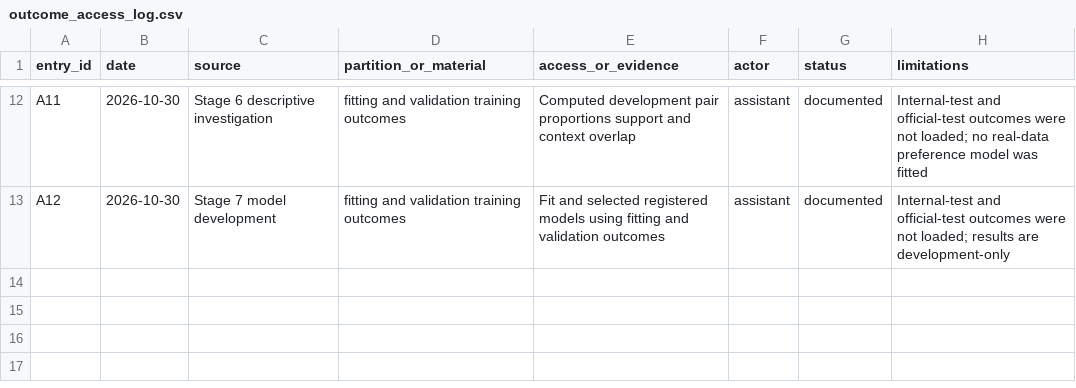
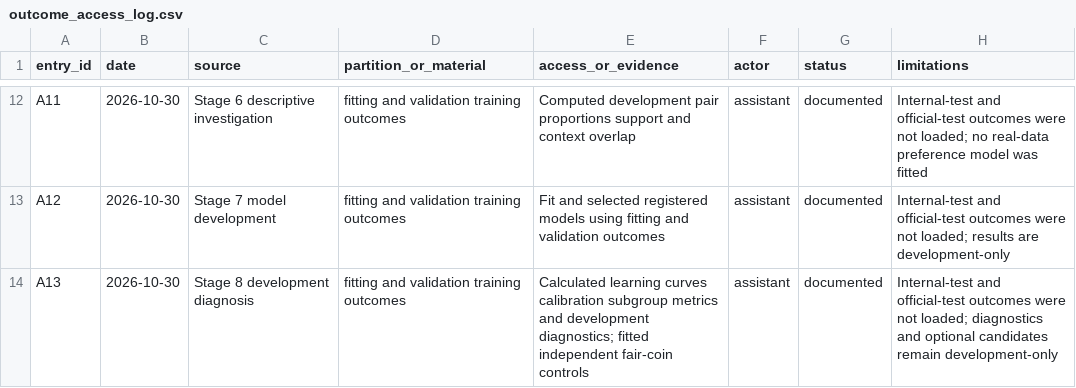
Before and after one commit to PKLgames/dsai5101midterm, a CSV file: artifacts/outcome_access_log.csv, drawn as a sheet; only a part is shown, gaps mark what is left out.

Commit message:
stage 8

```diff
--- a/artifacts/outcome_access_log.csv
+++ b/artifacts/outcome_access_log.csv
@@ -13 +13,2 @@ A11,2026-10-30,Stage 6 descriptive investigation,fitting and validation training
 A12,2026-10-30,Stage 7 model development,fitting and validation training outcomes,Fit and selected registered models using fitting and validation outcomes,assistant,documented,Internal-test and official-test outcomes were not loaded; results are development-only
+A13,2026-10-30,Stage 8 development diagnosis,fitting and validation training outcomes,Calculated learning curves calibration subgroup metrics and development diagnostics; fitted independent fair-coin controls,assistant,documented,Internal-test and official-test outcomes were not loaded; diagnostics and optional candidates remain development-only
```
Also changed, not shown: 43 other files.
